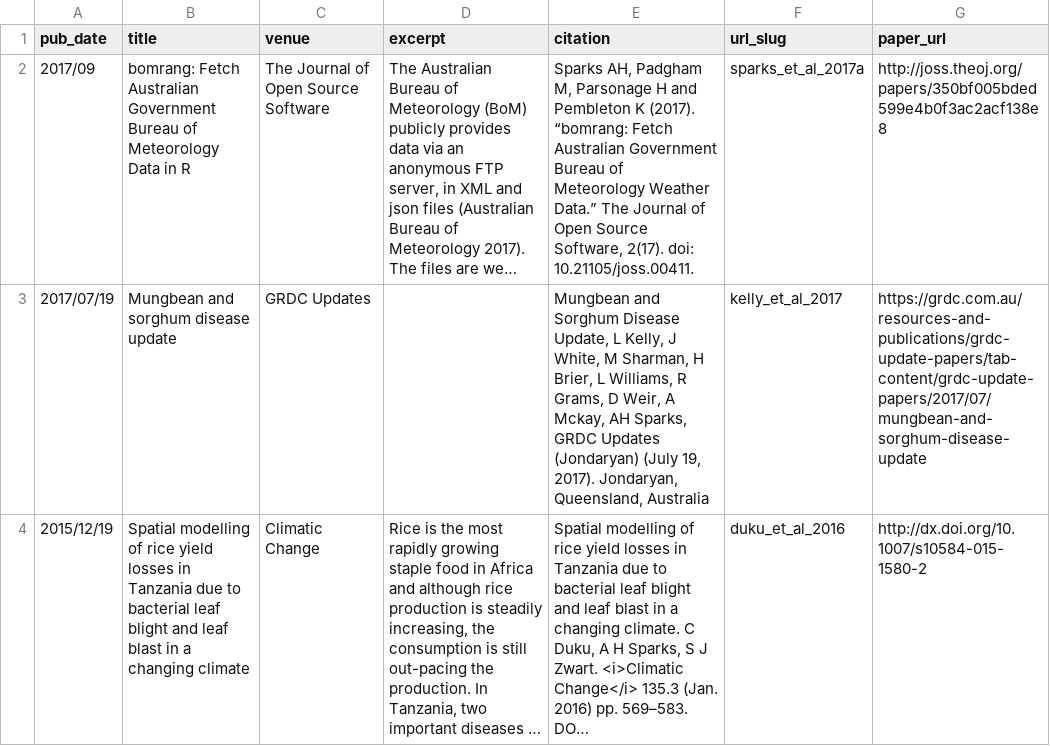
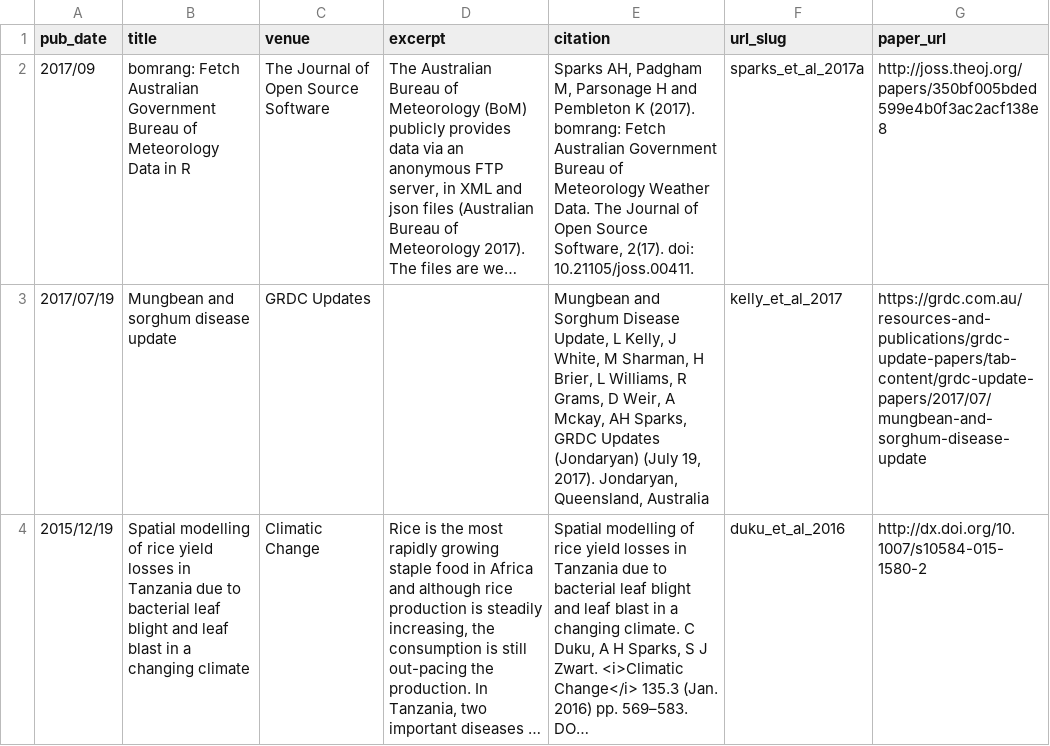
Before and after one commit to kocrex/adamhsparks.github.io, a TSV file: markdown_generator/publications.tsv, drawn as a sheet; only a part is shown; long unchanged cells end in …; the diff names each change by its address in the sheet, - before the commit and + after, or states it on an @@ line.

Commit message:
Clean bomrang suggested reference

```diff
--- a/markdown_generator/publications.tsv
+++ b/markdown_generator/publications.tsv
-E2 (citation): …K (2017). “bomrang: Fetch Australian Government Bureau of Meteorology Weather Data.” The Journal…
+E2 (citation): …K (2017). bomrang: Fetch Australian Government Bureau of Meteorology Weather Data. The Journal…
```
